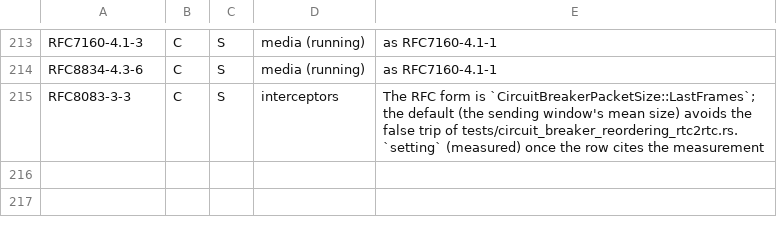
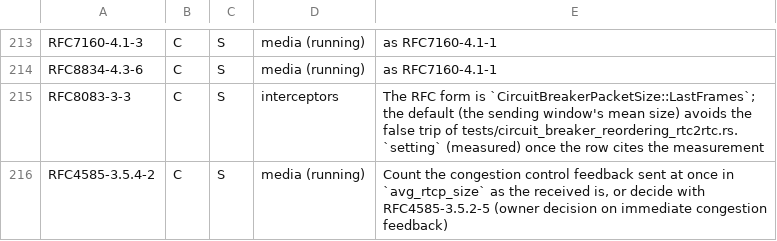
Before and after one commit to Brainwires/rtci, a TSV file: docs/conformance/audit/open-must.tsv, drawn as a sheet; only a part is shown, gaps mark what is left out.

```diff
--- a/docs/conformance/audit/open-must.tsv
+++ b/docs/conformance/audit/open-must.tsv
@@ -215 +215,2 @@ RFC8834-4.3-6	C	S	media (running)	as RFC7160-4.1-1
 RFC8083-3-3	C	S	interceptors	The RFC form is `CircuitBreakerPacketSize::LastFrames`; the default (the sending window's mean size) avoids the false trip of tests/circuit_breaker_reordering_rtc2rtc.rs. `setting` (measured) once the row cites the measurement
+RFC4585-3.5.4-2	C	S	media (running)	Count the congestion control feedback sent at once in `avg_rtcp_size` as the received is, or decide with RFC4585-3.5.2-5 (owner decision on immediate congestion feedback)
```
Also changed, not shown: 6 other files.
